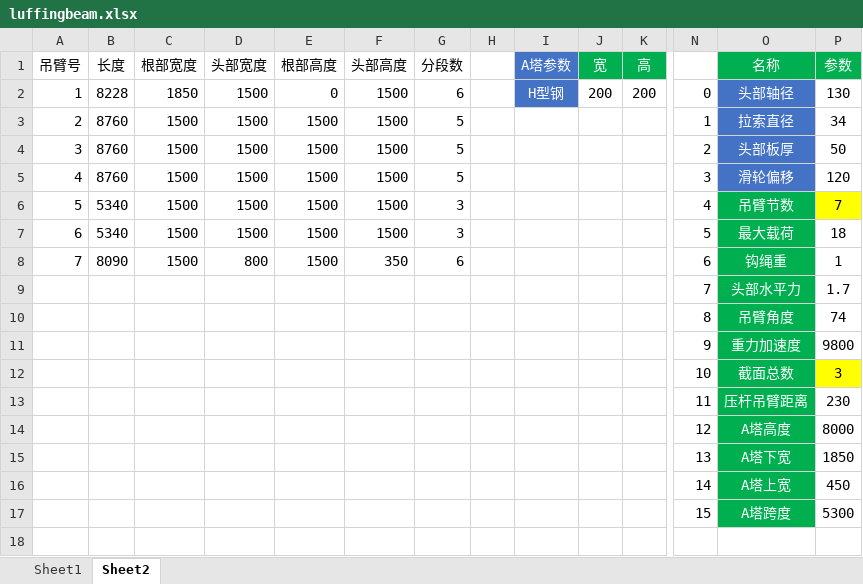
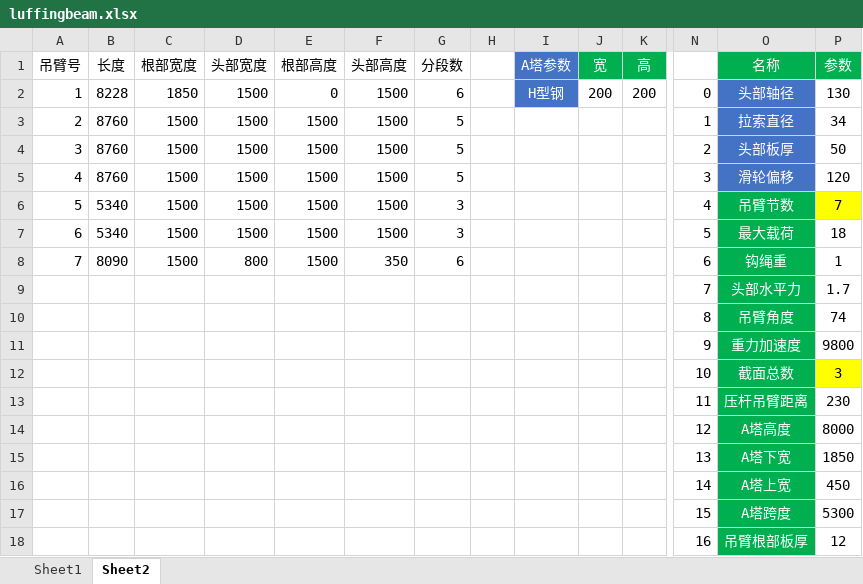
Before and after one commit to WilliamTsuiChina/APDL, an Excel workbook: luffing/luffingbeam.xlsx, sheet Sheet2, drawn as a sheet; only a part is shown, gaps mark what is left out; values as stored, in another font and other column widths than the file's, no borders; rows hold the shown columns only; the diff names each change by its address in the sheet, - before the commit and + after, or states it on an @@ line.

Commit message:
Update luffingbeam.xlsx

```diff
--- a/luffing/luffingbeam.xlsx (sheet Sheet2)
+++ b/luffing/luffingbeam.xlsx (sheet Sheet2)
+row 18:  |  |  |  |  |  |  |  |  |  |  | 16 | 吊臂根部板厚 | 12
```
